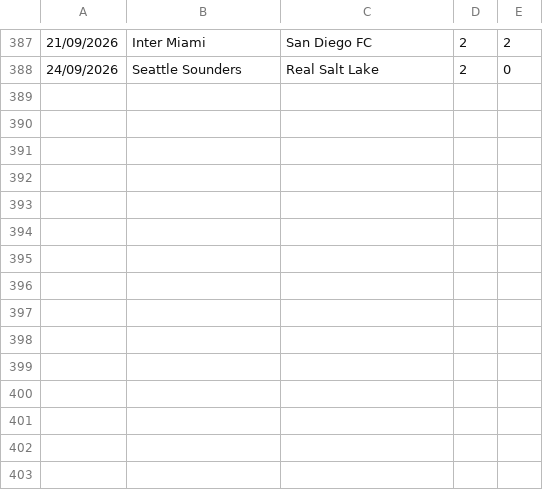
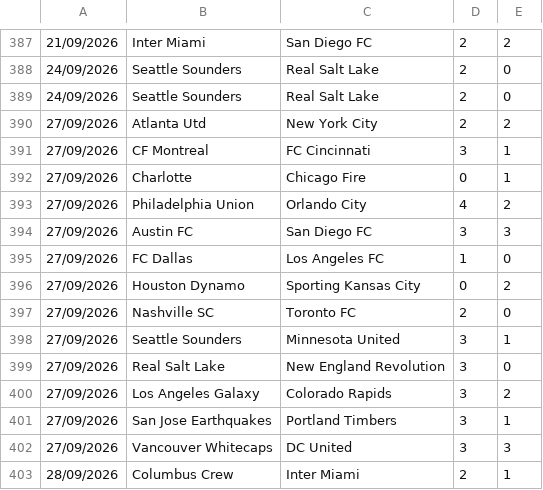
Before and after one commit to dodomiyake/scorecast, a CSV file: data/cur_2026_usa1.csv, drawn as a sheet; only a part is shown, gaps mark what is left out; the diff names each change by its address in the sheet, - before the commit and + after, or states it on an @@ line.

```diff
--- a/data/cur_2026_usa1.csv
+++ b/data/cur_2026_usa1.csv
+row 389: 24/09/2026 | Seattle Sounders | Real Salt Lake | 2 | 0
+row 390: 27/09/2026 | Atlanta Utd | New York City | 2 | 2
+row 391: 27/09/2026 | CF Montreal | FC Cincinnati | 3 | 1
+row 392: 27/09/2026 | Charlotte | Chicago Fire | 0 | 1
+row 393: 27/09/2026 | Philadelphia Union | Orlando City | 4 | 2
+row 394: 27/09/2026 | Austin FC | San Diego FC | 3 | 3
+row 395: 27/09/2026 | FC Dallas | Los Angeles FC | 1 | 0
+row 396: 27/09/2026 | Houston Dynamo | Sporting Kansas City | 0 | 2
+row 397: 27/09/2026 | Nashville SC | Toronto FC | 2 | 0
+row 398: 27/09/2026 | Seattle Sounders | Minnesota United | 3 | 1
+row 399: 27/09/2026 | Real Salt Lake | New England Revolution | 3 | 0
+row 400: 27/09/2026 | Los Angeles Galaxy | Colorado Rapids | 3 | 2
+row 401: 27/09/2026 | San Jose Earthquakes | Portland Timbers | 3 | 1
+row 402: 27/09/2026 | Vancouver Whitecaps | DC United | 3 | 3
+row 403: 28/09/2026 | Columbus Crew | Inter Miami | 2 | 1
```
Also changed, not shown: data/cur_2627_mex1.csv, data/fixtures_odds.csv, 4 other files.
